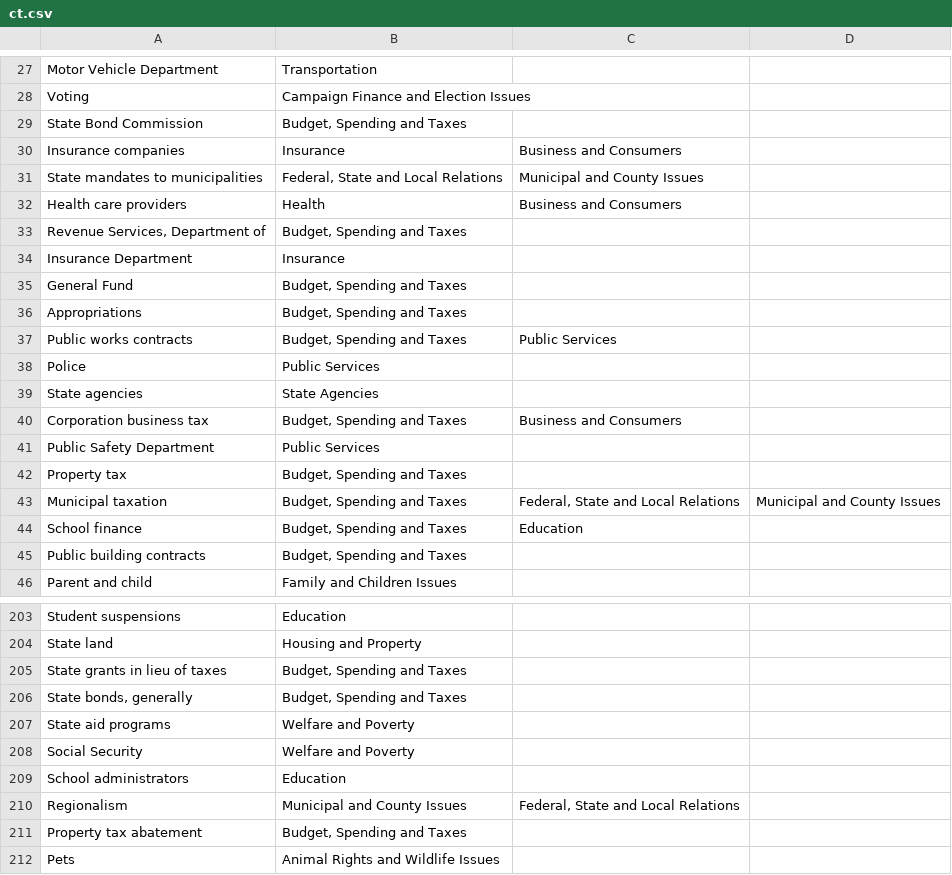
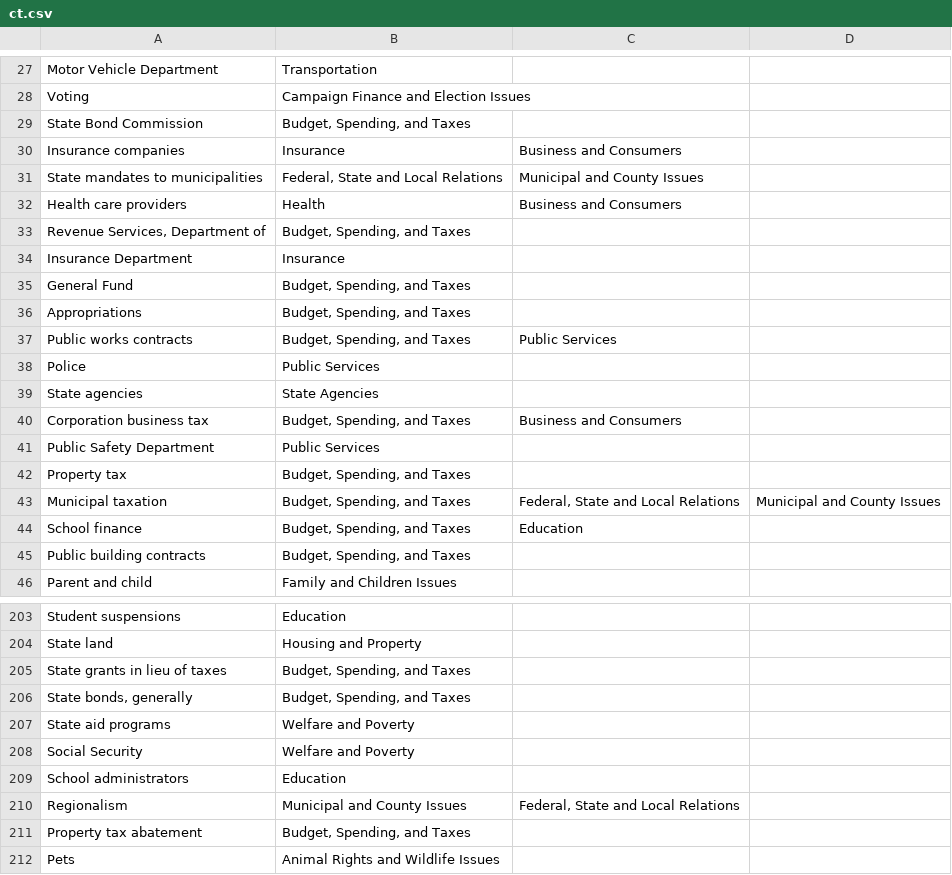
Before and after one commit to openstates/openstates-scrapers, a CSV file: manual_data/subjects/ct.csv, drawn as a sheet; only a part is shown, gaps mark what is left out; the diff covers the shown part only.

Commit message:
CT: commas are important

```diff
--- a/manual_data/subjects/ct.csv
+++ b/manual_data/subjects/ct.csv
@@ -28,3 +28,3 @@ Motor Vehicle Department,Transportation,,
 Voting,Campaign Finance and Election Issues,,
-State Bond Commission,"Budget, Spending and Taxes",,
+State Bond Commission,"Budget, Spending, and Taxes",,
 Insurance companies,Insurance,Business and Consumers,
@@ -32,15 +32,15 @@ State mandates to municipalities,"Federal, State and Local Relations",Municipal
 Health care providers,Health,Business and Consumers,
-"Revenue Services, Department of","Budget, Spending and Taxes",,
+"Revenue Services, Department of","Budget, Spending, and Taxes",,
 Insurance Department,Insurance,,
-General Fund,"Budget, Spending and Taxes",,
-Appropriations,"Budget, Spending and Taxes",,
-Public works contracts,"Budget, Spending and Taxes",Public Services,
+General Fund,"Budget, Spending, and Taxes",,
+Appropriations,"Budget, Spending, and Taxes",,
+Public works contracts,"Budget, Spending, and Taxes",Public Services,
 Police,Public Services,,
 State agencies,State Agencies,,
-Corporation business tax,"Budget, Spending and Taxes",Business and Consumers,
+Corporation business tax,"Budget, Spending, and Taxes",Business and Consumers,
 Public Safety Department,Public Services,,
-Property tax,"Budget, Spending and Taxes",,
-Municipal taxation,"Budget, Spending and Taxes","Federal, State and Local Relations",Municipal and County Issues
-School finance,"Budget, Spending and Taxes",Education,
-Public building contracts,"Budget, Spending and Taxes",,
+Property tax,"Budget, Spending, and Taxes",,
+Municipal taxation,"Budget, Spending, and Taxes","Federal, State and Local Relations",Municipal and County Issues
+School finance,"Budget, Spending, and Taxes",Education,
+Public building contracts,"Budget, Spending, and Taxes",,
 Parent and child,Family and Children Issues,,
@@ -204,4 +204,4 @@ Student suspensions,Education,,
 State land,Housing and Property,,
-State grants in lieu of taxes,"Budget, Spending and Taxes",,
-"State bonds, generally","Budget, Spending and Taxes",,
+State grants in lieu of taxes,"Budget, Spending, and Taxes",,
+"State bonds, generally","Budget, Spending, and Taxes",,
 State aid programs,Welfare and Poverty,,
@@ -210,3 +210,3 @@ School administrators,Education,,
 Regionalism,Municipal and County Issues,"Federal, State and Local Relations",
-Property tax abatement,"Budget, Spending and Taxes",,
+Property tax abatement,"Budget, Spending, and Taxes",,
 Pets,Animal Rights and Wildlife Issues,,
```
Also changed, not shown: 25 edited cells elsewhere in this file.
